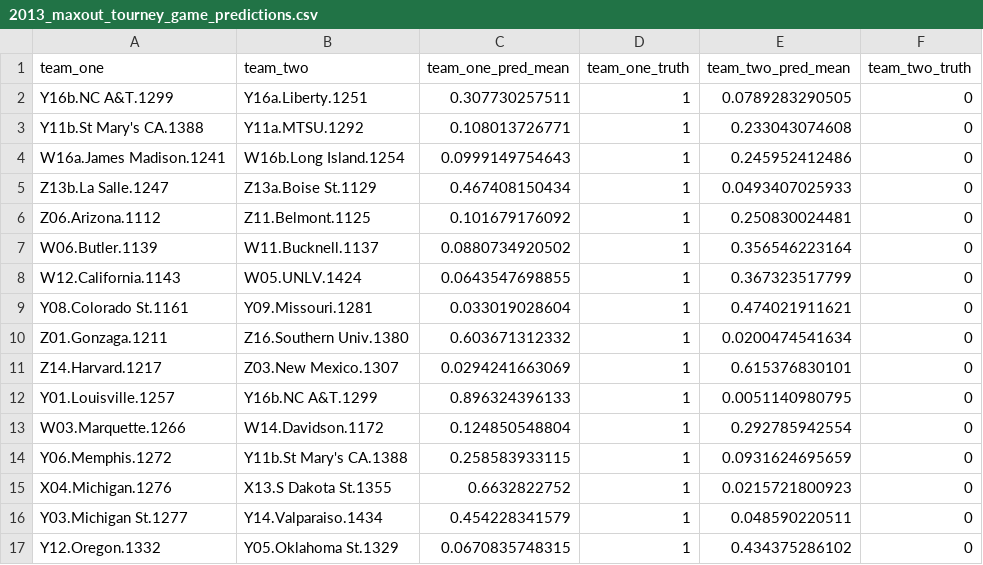
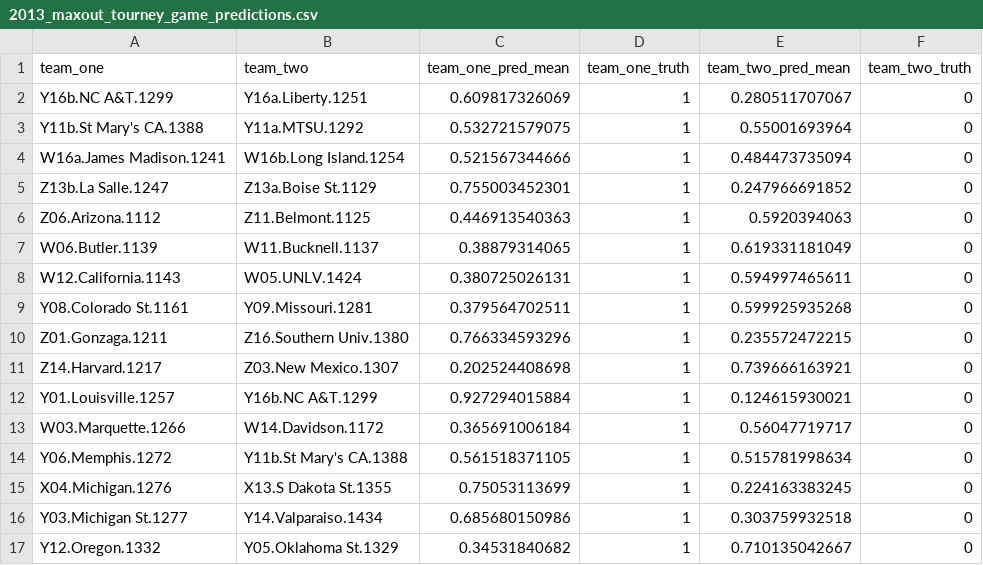
Before and after one commit to jordangumm/kaggle_mania, a CSV file: output/2013_maxout_tourney_game_predictions.csv, drawn as a sheet; only a part is shown; the diff covers the shown part only.

Commit message:
decent base maxout_new

```diff
--- a/output/2013_maxout_tourney_game_predictions.csv
+++ b/output/2013_maxout_tourney_game_predictions.csv
@@ -1,17 +1,17 @@
 team_one,team_two,team_one_pred_mean,team_one_truth,team_two_pred_mean,team_two_truth
-Y16b.NC A&T.1299,Y16a.Liberty.1251,0.307730257511,1,0.0789283290505,0
-Y11b.St Mary's CA.1388,Y11a.MTSU.1292,0.108013726771,1,0.233043074608,0
-W16a.James Madison.1241,W16b.Long Island.1254,0.0999149754643,1,0.245952412486,0
-Z13b.La Salle.1247,Z13a.Boise St.1129,0.467408150434,1,0.0493407025933,0
-Z06.Arizona.1112,Z11.Belmont.1125,0.101679176092,1,0.250830024481,0
-W06.Butler.1139,W11.Bucknell.1137,0.0880734920502,1,0.356546223164,0
-W12.California.1143,W05.UNLV.1424,0.0643547698855,1,0.367323517799,0
-Y08.Colorado St.1161,Y09.Missouri.1281,0.033019028604,1,0.474021911621,0
-Z01.Gonzaga.1211,Z16.Southern Univ.1380,0.603671312332,1,0.0200474541634,0
-Z14.Harvard.1217,Z03.New Mexico.1307,0.0294241663069,1,0.615376830101,0
-Y01.Louisville.1257,Y16b.NC A&T.1299,0.896324396133,1,0.0051140980795,0
-W03.Marquette.1266,W14.Davidson.1172,0.124850548804,1,0.292785942554,0
-Y06.Memphis.1272,Y11b.St Mary's CA.1388,0.258583933115,1,0.0931624695659,0
-X04.Michigan.1276,X13.S Dakota St.1355,0.6632822752,1,0.0215721800923,0
-Y03.Michigan St.1277,Y14.Valparaiso.1434,0.454228341579,1,0.048590220511,0
-Y12.Oregon.1332,Y05.Oklahoma St.1329,0.0670835748315,1,0.434375286102,0
+Y16b.NC A&T.1299,Y16a.Liberty.1251,0.609817326069,1,0.280511707067,0
+Y11b.St Mary's CA.1388,Y11a.MTSU.1292,0.532721579075,1,0.55001693964,0
+W16a.James Madison.1241,W16b.Long Island.1254,0.521567344666,1,0.484473735094,0
+Z13b.La Salle.1247,Z13a.Boise St.1129,0.755003452301,1,0.247966691852,0
+Z06.Arizona.1112,Z11.Belmont.1125,0.446913540363,1,0.5920394063,0
+W06.Butler.1139,W11.Bucknell.1137,0.38879314065,1,0.619331181049,0
+W12.California.1143,W05.UNLV.1424,0.380725026131,1,0.594997465611,0
+Y08.Colorado St.1161,Y09.Missouri.1281,0.379564702511,1,0.599925935268,0
+Z01.Gonzaga.1211,Z16.Southern Univ.1380,0.766334593296,1,0.235572472215,0
+Z14.Harvard.1217,Z03.New Mexico.1307,0.202524408698,1,0.739666163921,0
+Y01.Louisville.1257,Y16b.NC A&T.1299,0.927294015884,1,0.124615930021,0
+W03.Marquette.1266,W14.Davidson.1172,0.365691006184,1,0.56047719717,0
+Y06.Memphis.1272,Y11b.St Mary's CA.1388,0.561518371105,1,0.515781998634,0
+X04.Michigan.1276,X13.S Dakota St.1355,0.75053113699,1,0.224163383245,0
+Y03.Michigan St.1277,Y14.Valparaiso.1434,0.685680150986,1,0.303759932518,0
+Y12.Oregon.1332,Y05.Oklahoma St.1329,0.34531840682,1,0.710135042667,0
```
Also changed, not shown: 102 edited cells elsewhere in this file, output/2014_maxout_tourney_game_predictions.csv, output/2015_maxout_tourney_game_predictions.csv, 4 other files.
